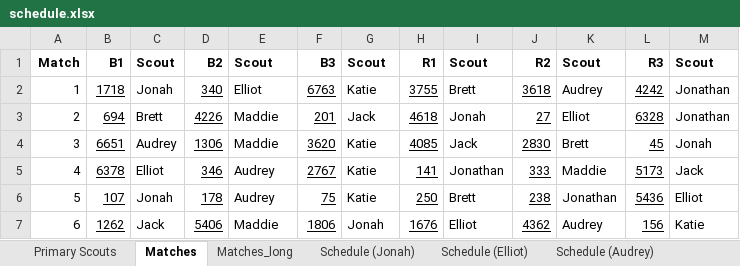
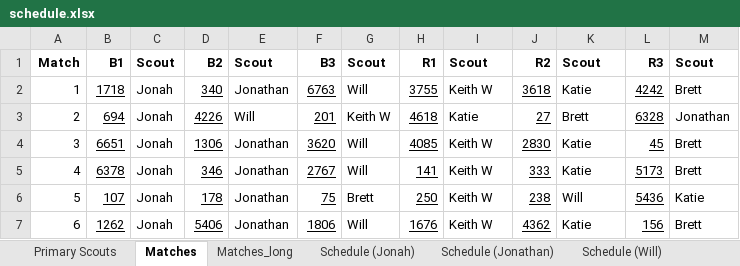
Before and after one commit to Mechanical-Advantage/ScoutAssignmentCode, an Excel workbook: schedule.xlsx, sheet Matches, drawn as a sheet; only a part is shown; values as stored, in another font and other column widths than the file's, no borders; the diff covers the shown part only; the diff names each change by its address in the sheet, - before the commit and + after, or states it on an @@ line.

Commit message:
Made day titles in scout schedules optional, recorded scout preferences for 2019 Granite State

```diff
--- a/schedule.xlsx (sheet Matches)
+++ b/schedule.xlsx (sheet Matches)
-sheet tab: Schedule (Audrey)
+sheet tab: Schedule (Will)
-sheet tab: Schedule (Elliot)
-E2: Elliot
+E2: Jonathan
-G2: Katie
+G2: Will
-I2: Brett
+I2: Keith W
-K2: Audrey
+K2: Katie
-M2: Jonathan
+M2: Brett
-C3: Brett
+C3: Jonah
-E3: Maddie
+E3: Will
-G3: Jack
+G3: Keith W
-I3: Jonah
+I3: Katie
-K3: Elliot
+K3: Brett
-C4: Audrey
+C4: Jonah
-E4: Maddie
+E4: Jonathan
-G4:G5: Katie
+G4:G5: Will
-I4: Jack
+I4: Keith W
-K4: Brett
+K4: Katie
-M4: Jonah
+M4: Brett
-C5: Elliot
+C5: Jonah
-E5:E6: Audrey
+E5:E6: Jonathan
-I5: Jonathan
+I5: Keith W
-K5: Maddie
+K5: Katie
-M5: Jack
+M5: Brett
-G6: Katie
+G6: Brett
-I6: Brett
+I6: Keith W
-K6: Jonathan
+K6: Will
-M6: Elliot
+M6: Katie
-C7: Jack
+C7: Jonah
-E7: Maddie
+E7: Jonathan
-G7: Jonah
+G7: Will
-I7: Elliot
+I7: Keith W
-K7: Audrey
+K7: Katie
-M7: Katie
+M7: Brett
```
Also changed, not shown: 608 edited cells elsewhere in this sheet, sheet Schedule (Katie), sheet Schedule (Brett), sheet Schedule (Jonathan), sheet Schedule (Jonah), sheet Schedule (Will), sheet Primary Scouts, other sheet tabs, 4 other files.
